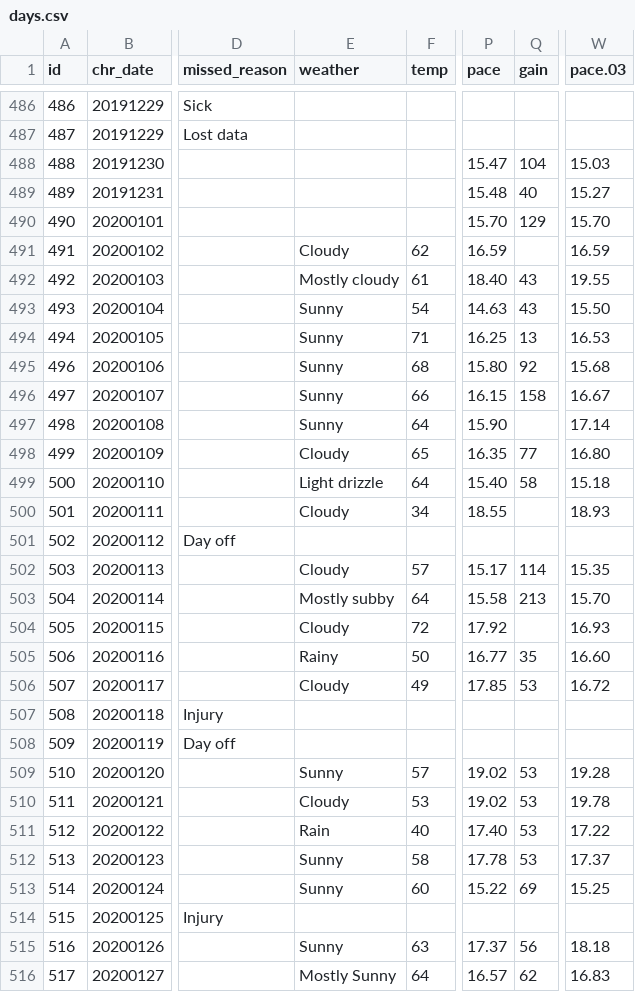
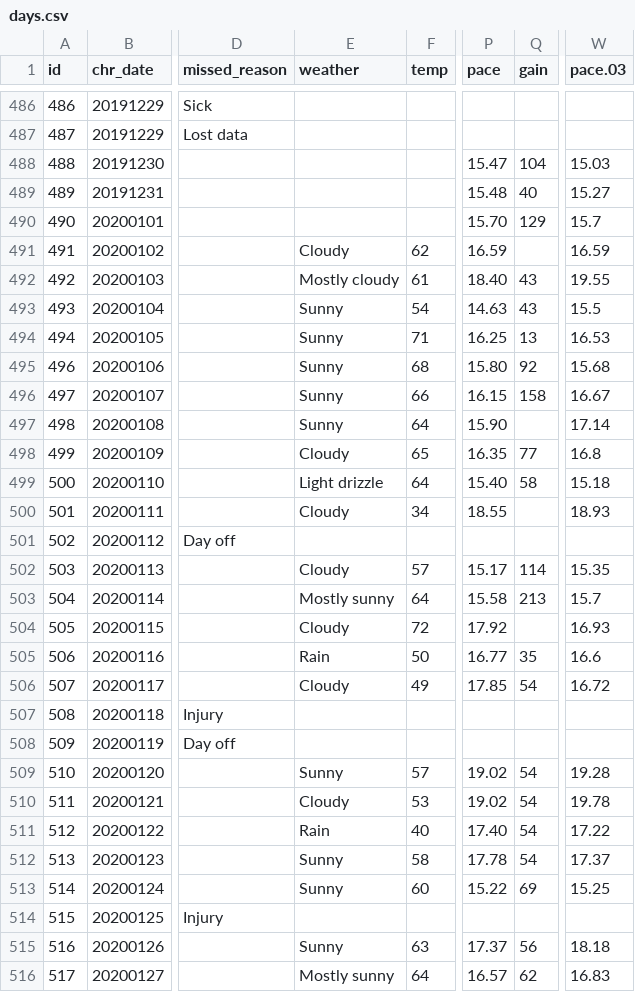
Before and after one commit to gitHubSlinkman/MyWalks, a CSV file: data/days.csv, drawn as a sheet; only a part is shown, gaps mark what is left out; the diff covers the shown part only; the diff names each change by its address in the sheet, - before the commit and + after, or states it on an @@ line.

```diff
--- a/data/days.csv
+++ b/data/days.csv
-W490 (pace.03): 15.70
+W490 (pace.03): 15.7
-W493 (pace.03): 15.50
+W493 (pace.03): 15.5
-W498 (pace.03): 16.80
+W498 (pace.03): 16.8
-E503 (weather): Mostly subby
+E503 (weather): Mostly sunny
-W503 (pace.03): 15.70
+W503 (pace.03): 15.7
-E505 (weather): Rainy
+E505 (weather): Rain
-W505 (pace.03): 16.60
+W505 (pace.03): 16.6
-Q506 (gain): 53
+Q506 (gain): 54
-Q509:Q512 (gain): 53
+Q509:Q512 (gain): 54
-E516 (weather): Mostly Sunny
+E516 (weather): Mostly sunny
```
Also changed, not shown: 1 added row and 50 edited cells elsewhere in this file, 5 other files.
